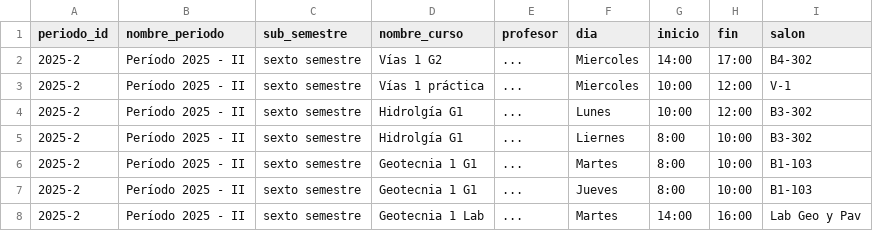
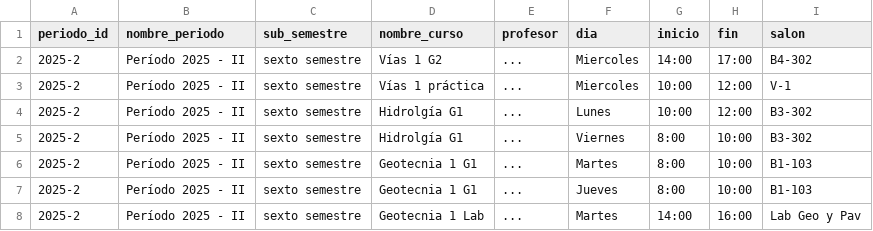
Before and after one commit to cbastianM/horarios-unisucre, a CSV file: horarios.csv, drawn as a sheet.

Commit message:
Update horarios.csv

```diff
--- a/horarios.csv
+++ b/horarios.csv
@@ -4,3 +4,3 @@ periodo_id,nombre_periodo,sub_semestre,nombre_curso,profesor,dia,inicio,fin,salo
 2025-2,Período 2025 - II,sexto semestre,Hidrolgía G1,...,Lunes,10:00,12:00,B3-302
-2025-2,Período 2025 - II,sexto semestre,Hidrolgía G1,...,Liernes,8:00,10:00,B3-302
+2025-2,Período 2025 - II,sexto semestre,Hidrolgía G1,...,Viernes,8:00,10:00,B3-302
 2025-2,Período 2025 - II,sexto semestre,Geotecnia 1 G1,...,Martes,8:00,10:00,B1-103
```
